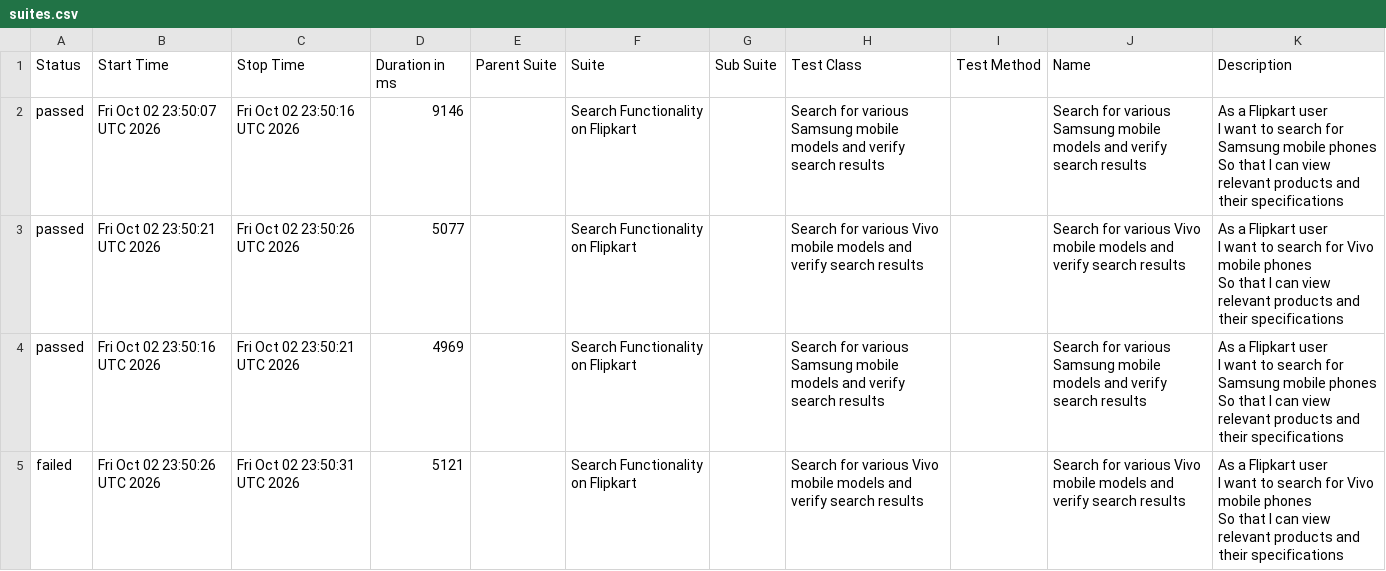
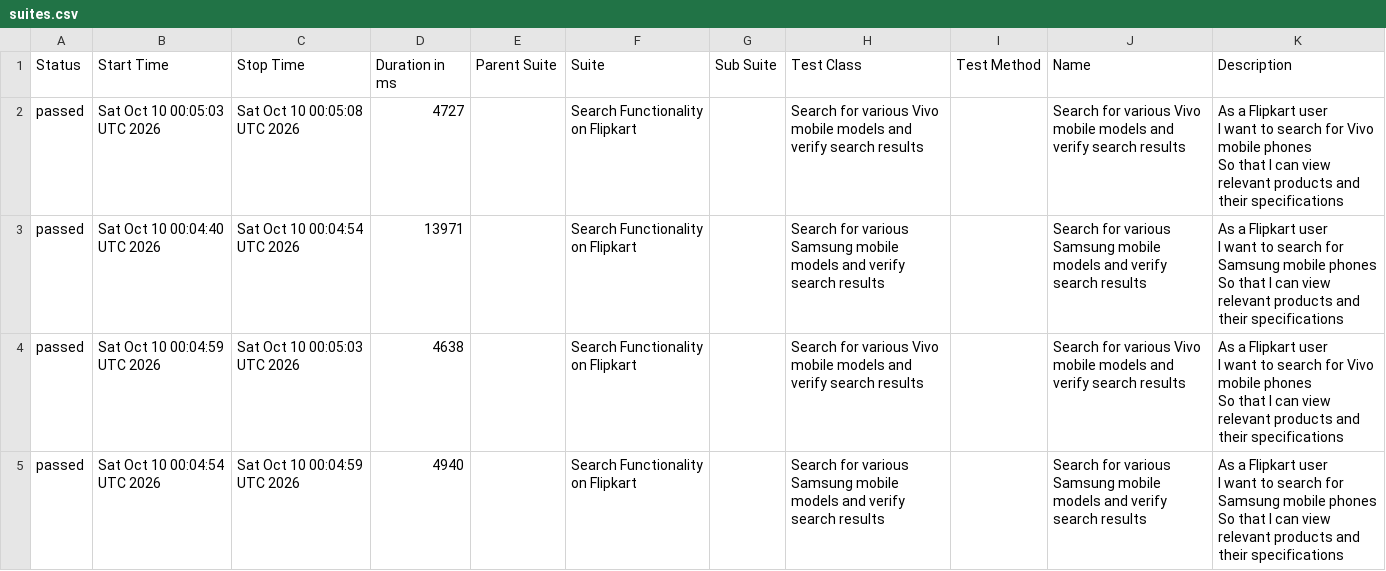
Before and after one commit to sanjeetkumar1986/TestAutomationUI-Flipkart, a CSV file: data/suites.csv, drawn as a sheet.

```diff
--- a/data/suites.csv
+++ b/data/suites.csv
@@ -1,13 +1,13 @@
 "Status","Start Time","Stop Time","Duration in ms","Parent Suite","Suite","Sub Suite","Test Class","Test Method","Name","Description"
-"passed","Fri Oct 02 23:50:07 UTC 2026","Fri Oct 02 23:50:16 UTC 2026","9146","","Search Functionality on Flipkart","","Search for various Samsung mobile models and verify search results","","Search for various Samsung mobile models and verify search results","  As a Flipkart user
-  I want to search for Samsung mobile phones
-  So that I can view relevant products and their specifications"
-"passed","Fri Oct 02 23:50:21 UTC 2026","Fri Oct 02 23:50:26 UTC 2026","5077","","Search Functionality on Flipkart","","Search for various Vivo mobile models and verify search results","","Search for various Vivo mobile models and verify search results","  As a Flipkart user
-  I want to search for Vivo mobile phones
-  So that I can view relevant products and their specifications"
-"passed","Fri Oct 02 23:50:16 UTC 2026","Fri Oct 02 23:50:21 UTC 2026","4969","","Search Functionality on Flipkart","","Search for various Samsung mobile models and verify search results","","Search for various Samsung mobile models and verify search results","  As a Flipkart user
-  I want to search for Samsung mobile phones
-  So that I can view relevant products and their specifications"
-"failed","Fri Oct 02 23:50:26 UTC 2026","Fri Oct 02 23:50:31 UTC 2026","5121","","Search Functionality on Flipkart","","Search for various Vivo mobile models and verify search results","","Search for various Vivo mobile models and verify search results","  As a Flipkart user
-  I want to search for Vivo mobile phones
-  So that I can view relevant products and their specifications"
+"passed","Sat Oct 10 00:05:03 UTC 2026","Sat Oct 10 00:05:08 UTC 2026","4727","","Search Functionality on Flipkart","","Search for various Vivo mobile models and verify search results","","Search for various Vivo mobile models and verify search results","  As a Flipkart user
+  I want to search for Vivo mobile phones
+  So that I can view relevant products and their specifications"
+"passed","Sat Oct 10 00:04:40 UTC 2026","Sat Oct 10 00:04:54 UTC 2026","13971","","Search Functionality on Flipkart","","Search for various Samsung mobile models and verify search results","","Search for various Samsung mobile models and verify search results","  As a Flipkart user
+  I want to search for Samsung mobile phones
+  So that I can view relevant products and their specifications"
+"passed","Sat Oct 10 00:04:59 UTC 2026","Sat Oct 10 00:05:03 UTC 2026","4638","","Search Functionality on Flipkart","","Search for various Vivo mobile models and verify search results","","Search for various Vivo mobile models and verify search results","  As a Flipkart user
+  I want to search for Vivo mobile phones
+  So that I can view relevant products and their specifications"
+"passed","Sat Oct 10 00:04:54 UTC 2026","Sat Oct 10 00:04:59 UTC 2026","4940","","Search Functionality on Flipkart","","Search for various Samsung mobile models and verify search results","","Search for various Samsung mobile models and verify search results","  As a Flipkart user
+  I want to search for Samsung mobile phones
+  So that I can view relevant products and their specifications"
```
Also changed, not shown: data/behaviors.csv, 32 other files.
